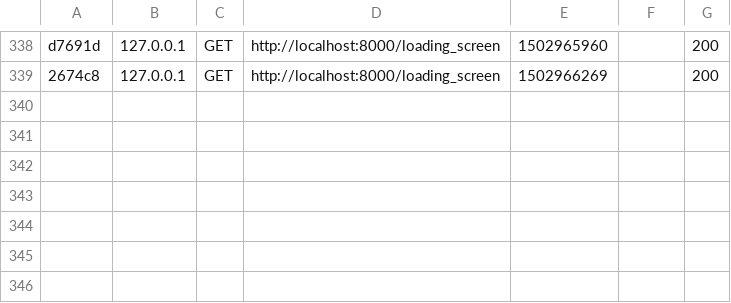
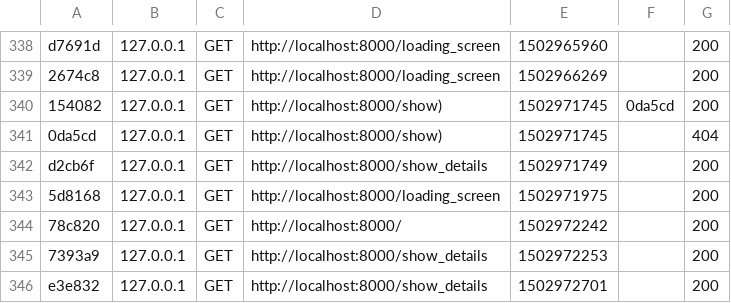
Before and after one commit to CodingAvenue/labado, a CSV file: var/cache/dev/profiler/index.csv, drawn as a sheet; only a part is shown, gaps mark what is left out; the diff names each change by its address in the sheet, - before the commit and + after, or states it on an @@ line.

```diff
--- a/var/cache/dev/profiler/index.csv
+++ b/var/cache/dev/profiler/index.csv
+row 340: 154082 | 127.0.0.1 | GET | http://localhost:8000/show) | 1502971745 | 0da5cd | 200
+row 341: 0da5cd | 127.0.0.1 | GET | http://localhost:8000/show) | 1502971745 |  | 404
+row 342: d2cb6f | 127.0.0.1 | GET | http://localhost:8000/show_details | 1502971749 |  | 200
+row 343: 5d8168 | 127.0.0.1 | GET | http://localhost:8000/loading_screen | 1502971975 |  | 200
+row 344: 78c820 | 127.0.0.1 | GET | http://localhost:8000/ | 1502972242 |  | 200
+row 345: 7393a9 | 127.0.0.1 | GET | http://localhost:8000/show_details | 1502972253 |  | 200
+row 346: e3e832 | 127.0.0.1 | GET | http://localhost:8000/show_details | 1502972701 |  | 200
```
Also changed, not shown: 2 other files.
